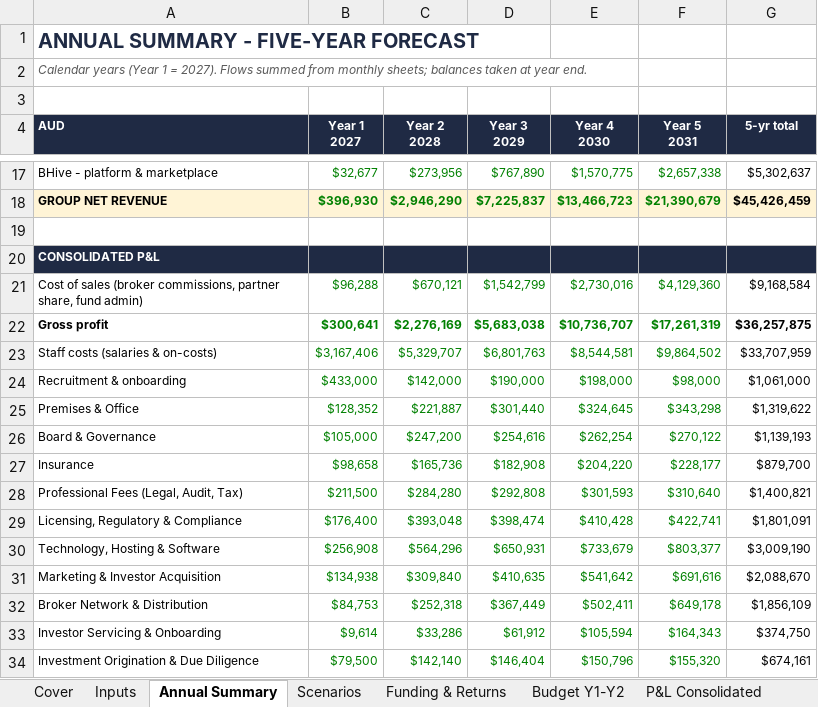
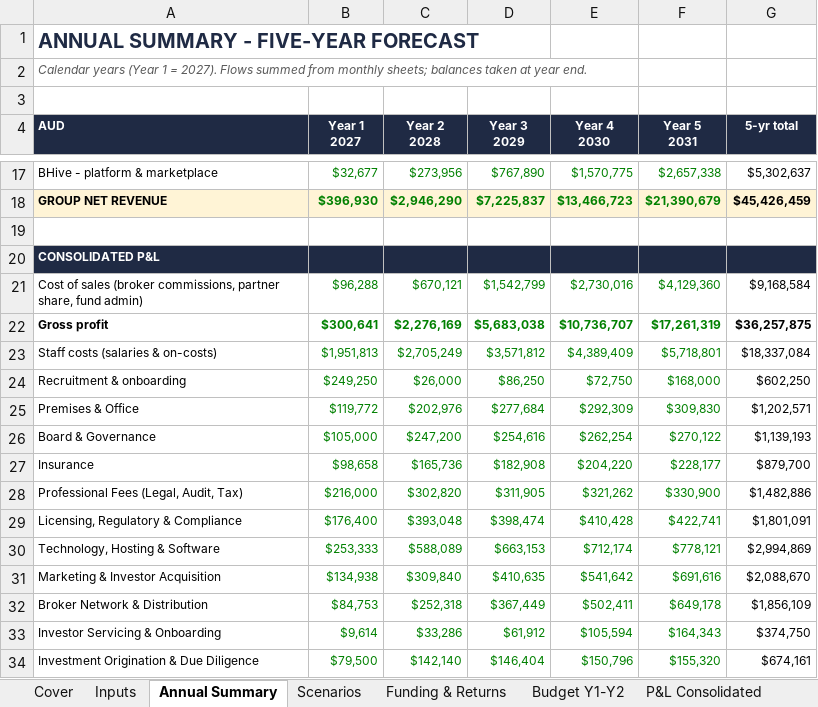
Before and after one commit to SimonQTangible/github-slideshow, an Excel workbook: bcatcher-group/BCatcher_Group_Integrated_Financial_Model.xlsx, sheet Annual Summary, drawn as a sheet; only a part is shown, gaps mark what is left out; values as stored, in another font and other column widths than the file's, no borders; charts and pictures not drawn; the diff covers the shown part only; the diff names each change by its address in the sheet, - before the commit and + after, or states it on an @@ line.

```diff
--- a/bcatcher-group/BCatcher_Group_Integrated_Financial_Model.xlsx (sheet Annual Summary)
+++ b/bcatcher-group/BCatcher_Group_Integrated_Financial_Model.xlsx (sheet Annual Summary)
-B23 (Year 1 2027): $3,167,406
+B23 (Year 1 2027): $1,951,813
-C23 (Year 2 2028): $5,329,707
+C23 (Year 2 2028): $2,705,249
-D23 (Year 3 2029): $6,801,763
+D23 (Year 3 2029): $3,571,812
-E23 (Year 4 2030): $8,544,581
+E23 (Year 4 2030): $4,389,409
-F23 (Year 5 2031): $9,864,502
+F23 (Year 5 2031): $5,718,801
-G23 (5-yr total): $33,707,959
+G23 (5-yr total): $18,337,084
-B24 (Year 1 2027): $433,000
+B24 (Year 1 2027): $249,250
-C24 (Year 2 2028): $142,000
+C24 (Year 2 2028): $26,000
-D24 (Year 3 2029): $190,000
+D24 (Year 3 2029): $86,250
-E24 (Year 4 2030): $198,000
+E24 (Year 4 2030): $72,750
-F24 (Year 5 2031): $98,000
+F24 (Year 5 2031): $168,000
-G24 (5-yr total): $1,061,000
+G24 (5-yr total): $602,250
-B25 (Year 1 2027): $128,352
+B25 (Year 1 2027): $119,772
-C25 (Year 2 2028): $221,887
+C25 (Year 2 2028): $202,976
-D25 (Year 3 2029): $301,440
+D25 (Year 3 2029): $277,684
-E25 (Year 4 2030): $324,645
+E25 (Year 4 2030): $292,309
-F25 (Year 5 2031): $343,298
+F25 (Year 5 2031): $309,830
-G25 (5-yr total): $1,319,622
+G25 (5-yr total): $1,202,571
-B28 (Year 1 2027): $211,500
+B28 (Year 1 2027): $216,000
-C28 (Year 2 2028): $284,280
+C28 (Year 2 2028): $302,820
-D28 (Year 3 2029): $292,808
+D28 (Year 3 2029): $311,905
-E28 (Year 4 2030): $301,593
+E28 (Year 4 2030): $321,262
-F28 (Year 5 2031): $310,640
+F28 (Year 5 2031): $330,900
-G28 (5-yr total): $1,400,821
+G28 (5-yr total): $1,482,886
-B30 (Year 1 2027): $256,908
+B30 (Year 1 2027): $253,333
-C30 (Year 2 2028): $564,296
+C30 (Year 2 2028): $588,089
-D30 (Year 3 2029): $650,931
+D30 (Year 3 2029): $663,153
-E30 (Year 4 2030): $733,679
+E30 (Year 4 2030): $712,174
-F30 (Year 5 2031): $803,377
+F30 (Year 5 2031): $778,121
-G30 (5-yr total): $3,009,190
+G30 (5-yr total): $2,994,869
```
Also changed, not shown: 121 edited cells elsewhere in this sheet, sheet Headcount, sheet P&L Consolidated, sheet Opex, sheet Cash Flow, sheet P&L B-Catcher, sheet P&L BHive, 8 more sheets, formulas that keep their value, 39 other files.
